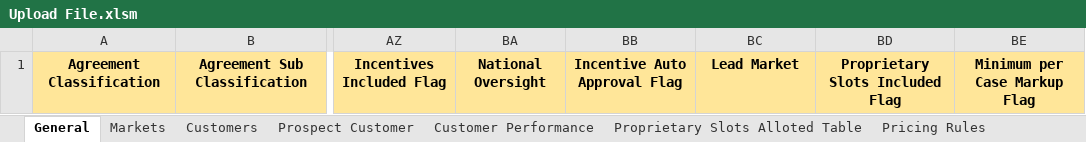
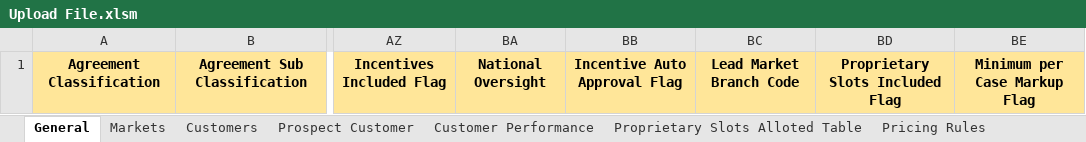
Before and after one commit to Ushadevi-velusamy/ALC, an Excel workbook: Upload File.xlsm, sheet General, drawn as a sheet; only a part is shown, gaps mark what is left out; values as stored, in another font and other column widths than the file's, no borders; the diff names each change by its address in the sheet, - before the commit and + after, or states it on an @@ line.

Commit message:
copy and upload latest changes

```diff
--- a/Upload File.xlsm (sheet General)
+++ b/Upload File.xlsm (sheet General)
-BC1: Lead Market
+BC1: Lead Market Branch Code
```
Also changed, not shown: 1 other file.
